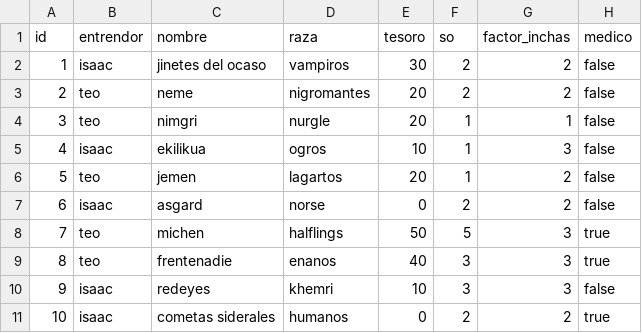
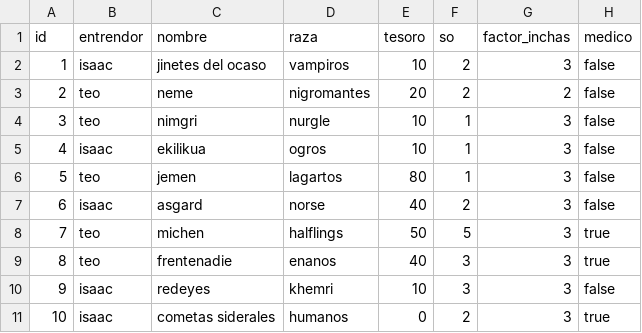
Before and after one commit to isakigus/pandas_bowl, a CSV file: delfin_rojo/equipos.csv, drawn as a sheet.

```diff
--- a/delfin_rojo/equipos.csv
+++ b/delfin_rojo/equipos.csv
@@ -1,8 +1,8 @@
 id,entrendor,nombre,raza,tesoro,so,factor_inchas,medico
-1,isaac,jinetes del ocaso,vampiros,30,2,2,false
+1,isaac,jinetes del ocaso,vampiros,10,2,3,false
 2,teo,neme,nigromantes,20,2,2,false
-3,teo,nimgri,nurgle,20,1,1,false
+3,teo,nimgri,nurgle,10,1,3,false
 4,isaac,ekilikua,ogros,10,1,3,false
-5,teo,jemen,lagartos,20,1,2,false
-6,isaac,asgard,norse,0,2,2,false
+5,teo,jemen,lagartos,80,1,3,false
+6,isaac,asgard,norse,40,2,3,false
 7,teo,michen,halflings,50,5,3,true
@@ -10,2 +10,2 @@ id,entrendor,nombre,raza,tesoro,so,factor_inchas,medico
 9,isaac,redeyes,khemri,10,3,3,false
-10,isaac,cometas siderales,humanos,0,2,2,true
+10,isaac,cometas siderales,humanos,0,2,3,true
```
Also changed, not shown: delfin_rojo/partidos.csv, 4 other files.
